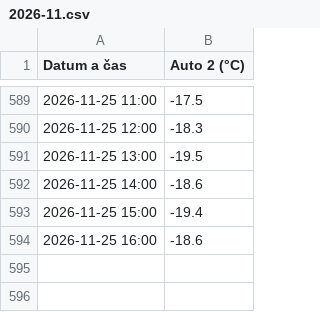
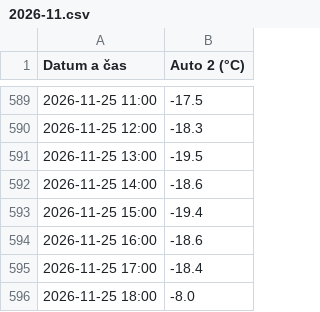
Before and after one commit to zaliju/teploty-mrazaku, a CSV file: data/auto2/2026-11.csv, drawn as a sheet; only a part is shown, gaps mark what is left out; the diff names each change by its address in the sheet, - before the commit and + after, or states it on an @@ line.

```diff
--- a/data/auto2/2026-11.csv
+++ b/data/auto2/2026-11.csv
+row 595: 2026-11-25 17:00 | -18.4
+row 596: 2026-11-25 18:00 | -8.0
```
Also changed, not shown: data/auto1/2026-11.csv, data/auto3/2026-11.csv, 3 other files.
